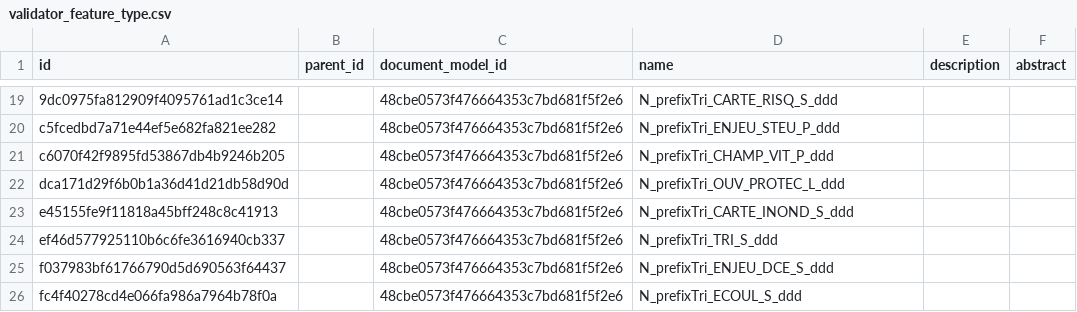
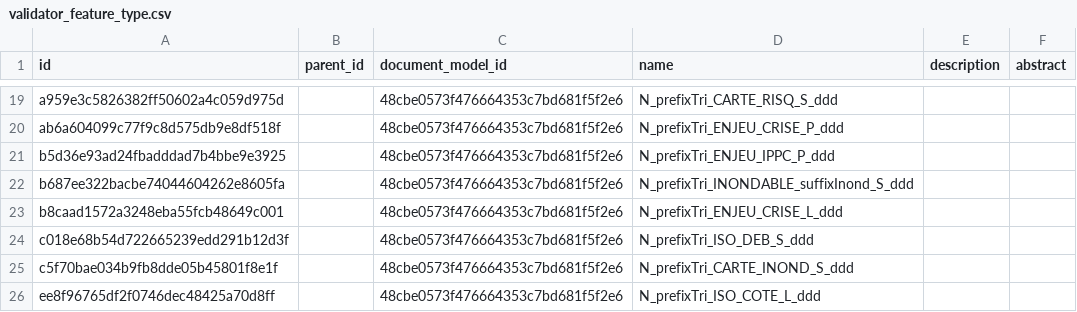
Before and after one commit to IGNF/validator-config-dgpr, a CSV file: config-backup/validator_feature_type.csv, drawn as a sheet; only a part is shown, gaps mark what is left out; the diff covers the shown part only.

```diff
--- a/config-backup/validator_feature_type.csv
+++ b/config-backup/validator_feature_type.csv
@@ -19,8 +19,8 @@ id,parent_id,document_model_id,name,description,abstract
-9dc0975fa812909f4095761ad1c3ce14,,48cbe0573f476664353c7bd681f5f2e6,N_prefixTri_CARTE_RISQ_S_ddd,,
-c5fcedbd7a71e44ef5e682fa821ee282,,48cbe0573f476664353c7bd681f5f2e6,N_prefixTri_ENJEU_STEU_P_ddd,,
-c6070f42f9895fd53867db4b9246b205,,48cbe0573f476664353c7bd681f5f2e6,N_prefixTri_CHAMP_VIT_P_ddd,,
-dca171d29f6b0b1a36d41d21db58d90d,,48cbe0573f476664353c7bd681f5f2e6,N_prefixTri_OUV_PROTEC_L_ddd,,
-e45155fe9f11818a45bff248c8c41913,,48cbe0573f476664353c7bd681f5f2e6,N_prefixTri_CARTE_INOND_S_ddd,,
-ef46d577925110b6c6fe3616940cb337,,48cbe0573f476664353c7bd681f5f2e6,N_prefixTri_TRI_S_ddd,,
-f037983bf61766790d5d690563f64437,,48cbe0573f476664353c7bd681f5f2e6,N_prefixTri_ENJEU_DCE_S_ddd,,
-fc4f40278cd4e066fa986a7964b78f0a,,48cbe0573f476664353c7bd681f5f2e6,N_prefixTri_ECOUL_S_ddd,,
+a959e3c5826382ff50602a4c059d975d,,48cbe0573f476664353c7bd681f5f2e6,N_prefixTri_CARTE_RISQ_S_ddd,,
+ab6a604099c77f9c8d575db9e8df518f,,48cbe0573f476664353c7bd681f5f2e6,N_prefixTri_ENJEU_CRISE_P_ddd,,
+b5d36e93ad24fbadddad7b4bbe9e3925,,48cbe0573f476664353c7bd681f5f2e6,N_prefixTri_ENJEU_IPPC_P_ddd,,
+b687ee322bacbe74044604262e8605fa,,48cbe0573f476664353c7bd681f5f2e6,N_prefixTri_INONDABLE_suffixInond_S_ddd,,
+b8caad1572a3248eba55fcb48649c001,,48cbe0573f476664353c7bd681f5f2e6,N_prefixTri_ENJEU_CRISE_L_ddd,,
+c018e68b54d722665239edd291b12d3f,,48cbe0573f476664353c7bd681f5f2e6,N_prefixTri_ISO_DEB_S_ddd,,
+c5f70bae034b9fb8dde05b45801f8e1f,,48cbe0573f476664353c7bd681f5f2e6,N_prefixTri_CARTE_INOND_S_ddd,,
+ee8f96765df2f0746dec48425a70d8ff,,48cbe0573f476664353c7bd681f5f2e6,N_prefixTri_ISO_COTE_L_ddd,,
```
Also changed, not shown: 2 added rows, 2 removed rows and 28 edited cells elsewhere in this file, config-backup/validator_attribute_type.csv, 25 other files.
